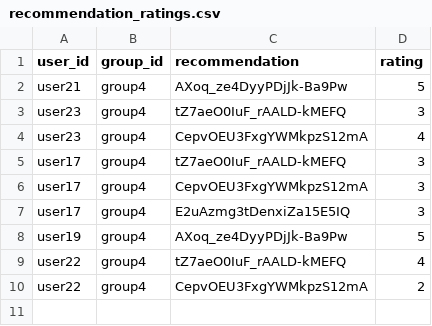
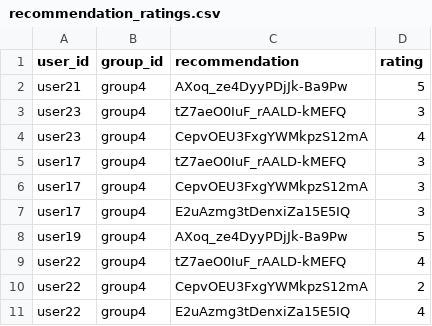
Before and after one commit to demondeployer7/dss8, a CSV file: recommendation_ratings.csv, drawn as a sheet; the diff names each change by its address in the sheet, - before the commit and + after, or states it on an @@ line.

Commit message:
Update recommendation_ratings.csv via Streamlit app

```diff
--- a/recommendation_ratings.csv
+++ b/recommendation_ratings.csv
+row 11: user22 | group4 | E2uAzmg3tDenxiZa15E5IQ | 4
```
